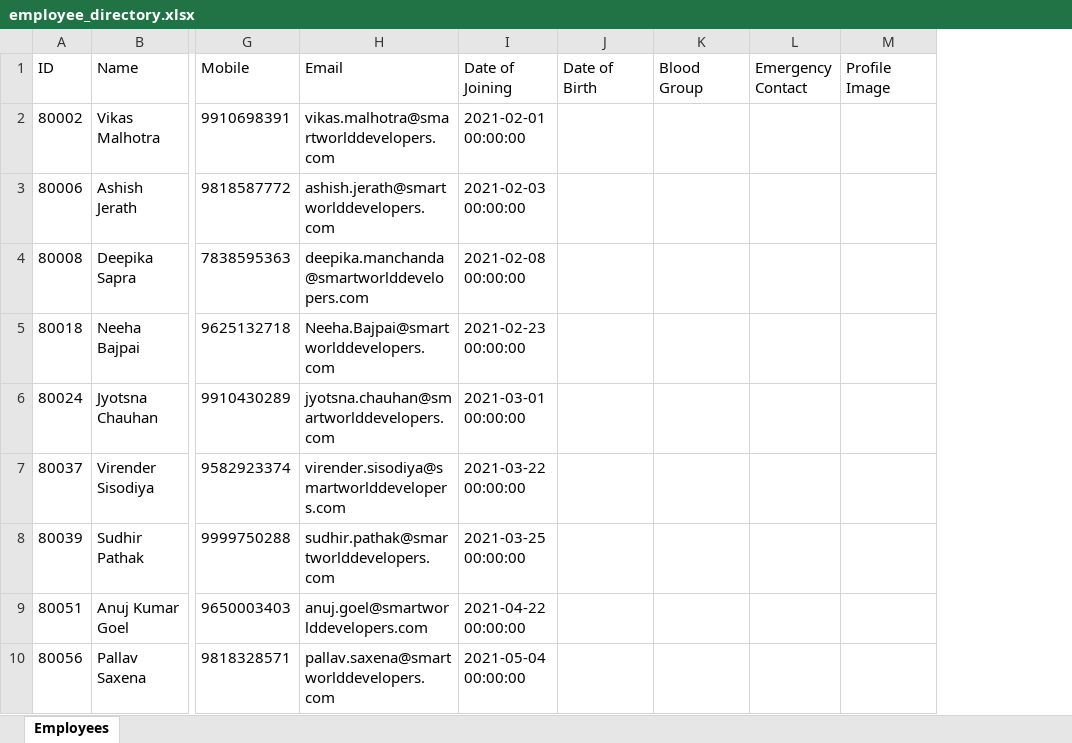
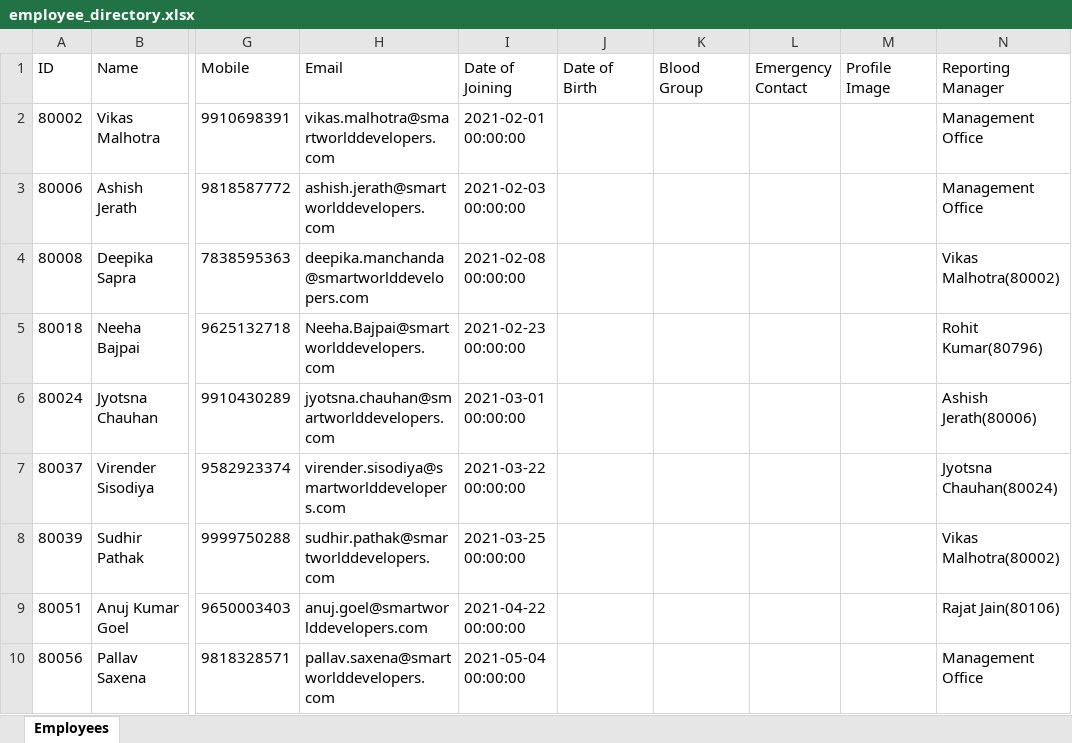
Before and after one commit to aviverma007/EMPLOYEE_DIR_BETA1, an Excel workbook: employee_directory.xlsx, sheet Employees, drawn as a sheet; only a part is shown, gaps mark what is left out; values as stored, in another font and other column widths than the file's, no borders; the diff names each change by its address in the sheet, - before the commit and + after, or states it on an @@ line.

```diff
--- a/employee_directory.xlsx (sheet Employees)
+++ b/employee_directory.xlsx (sheet Employees)
+column N (Reporting Manager), rows 2-10: Management Office | Management Office | Vikas Malhotra(80002) | Rohit Kumar(80796) | Ashish Jerath(80006) | Jyotsna Chauhan(80024) | Vikas Malhotra(80002) | Rajat Jain(80106) | Management Office
```
Also changed, not shown: 1 other file.
